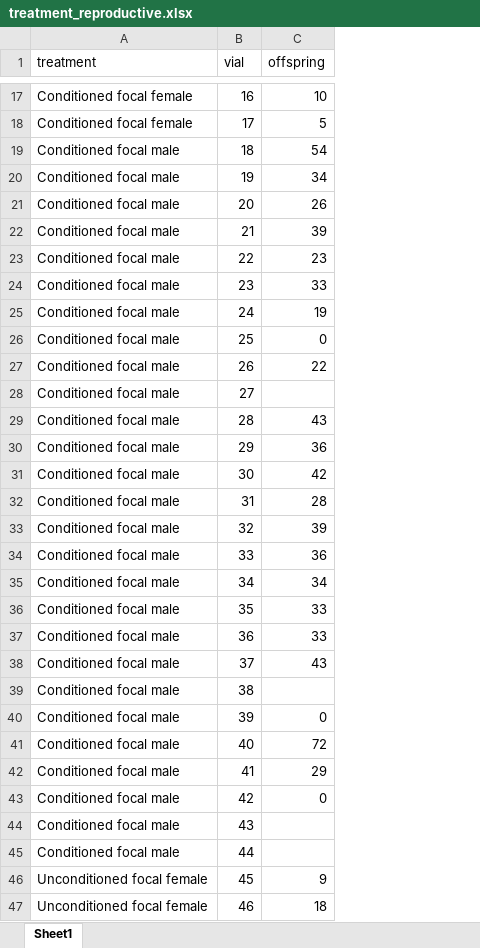
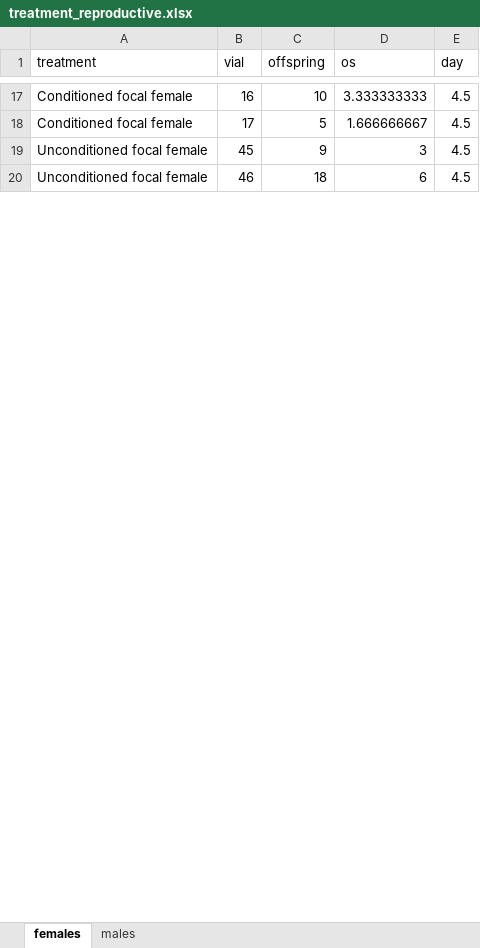
Before and after one commit to katherinemillar02/microbial-impacts-on-dietary-choice-in-drosophila-melanogaster, an Excel workbook: data/fitness_development/treatment_reproductive.xlsx, sheet females, drawn as a sheet; only a part is shown, gaps mark what is left out; values as stored, in another font and other column widths than the file's, no borders; removed rows and columns are numbered as before the commit, all else as after; the diff covers the shown part only; the diff names each change by its address in the sheet, - before the commit and + after, or states it on an @@ line.

```diff
--- a/data/fitness_development/treatment_reproductive.xlsx (sheet females)
+++ b/data/fitness_development/treatment_reproductive.xlsx (sheet females)
-sheet tab: Sheet1
+sheet tab: females
+sheet tab: males
+column D (os), rows 17-20: 3.333333333 | 1.666666667 | 3 | 6
+column E (day), rows 17-20: all 4.5
-row 19: Conditioned focal male | 18 | 54
-row 20: Conditioned focal male | 19 | 34
-row 21: Conditioned focal male | 20 | 26
-row 22: Conditioned focal male | 21 | 39
-row 23: Conditioned focal male | 22 | 23
-row 24: Conditioned focal male | 23 | 33
-row 25: Conditioned focal male | 24 | 19
-row 26: Conditioned focal male | 25 | 0
-row 27: Conditioned focal male | 26 | 22
-row 28: Conditioned focal male | 27
-row 29: Conditioned focal male | 28 | 43
-row 30: Conditioned focal male | 29 | 36
-row 31: Conditioned focal male | 30 | 42
-row 32: Conditioned focal male | 31 | 28
-row 33: Conditioned focal male | 32 | 39
-row 34: Conditioned focal male | 33 | 36
-row 35: Conditioned focal male | 34 | 34
-row 36: Conditioned focal male | 35 | 33
-row 37: Conditioned focal male | 36 | 33
-row 38: Conditioned focal male | 37 | 43
-row 39: Conditioned focal male | 38
-row 40: Conditioned focal male | 39 | 0
-row 41: Conditioned focal male | 40 | 72
-row 42: Conditioned focal male | 41 | 29
-row 43: Conditioned focal male | 42 | 0
-row 44: Conditioned focal male | 43
-row 45: Conditioned focal male | 44
```
Also changed, not shown: 66 added rows, 24 removed rows and 4 edited cells elsewhere in this sheet, 1 other file.
